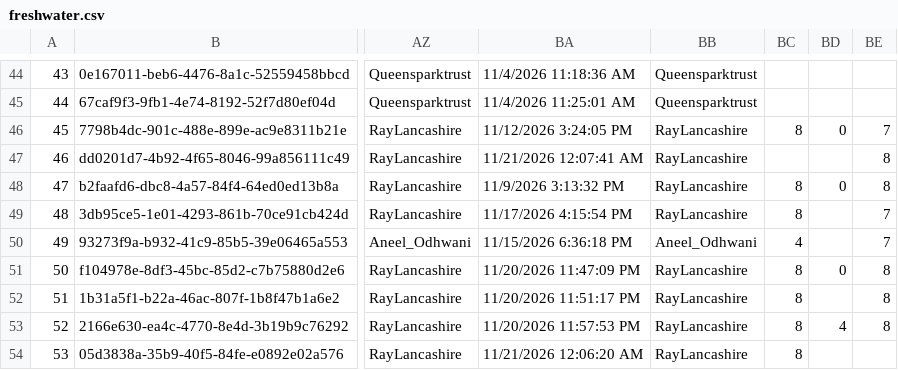
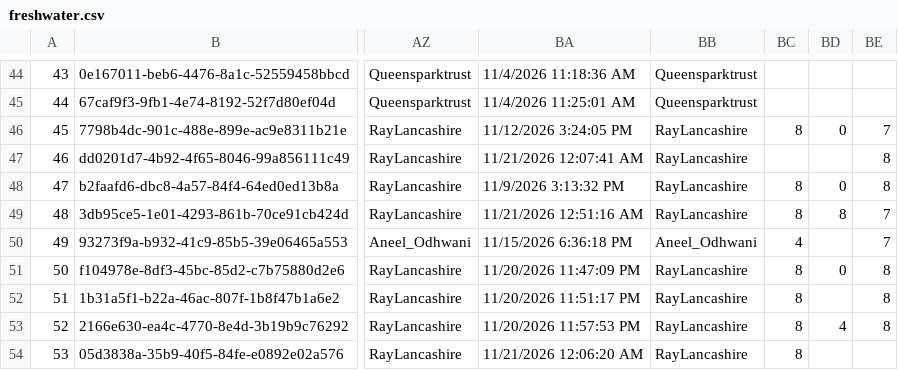
Before and after one commit to raylancashire/queens-park-canal-map, a CSV file: freshwater.csv, drawn as a sheet; only a part is shown, gaps mark what is left out; the diff names each change by its address in the sheet, - before the commit and + after, or states it on an @@ line.

```diff
--- a/freshwater.csv
+++ b/freshwater.csv
-BA49: 11/17/2026 4:15:54 PM
+BA49: 11/21/2026 12:51:16 AM
-BD49: (empty)
+BD49: 8
```
Also changed, not shown: 1 other file.
